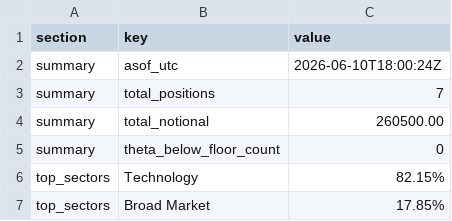
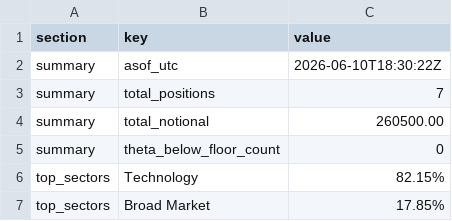
Before and after one commit to mingchen112001-crypto/csv-dashboard, a CSV file: data/web_portfolio_summary.csv, drawn as a sheet.

Commit message:
Auto-update dashboard + CSVs: 2026-06-10 18:30:24 UTC

```diff
--- a/data/web_portfolio_summary.csv
+++ b/data/web_portfolio_summary.csv
@@ -1,3 +1,3 @@
 section,key,value
-summary,asof_utc,2026-06-10T18:00:24Z
+summary,asof_utc,2026-06-10T18:30:22Z
 summary,total_positions,7
```
